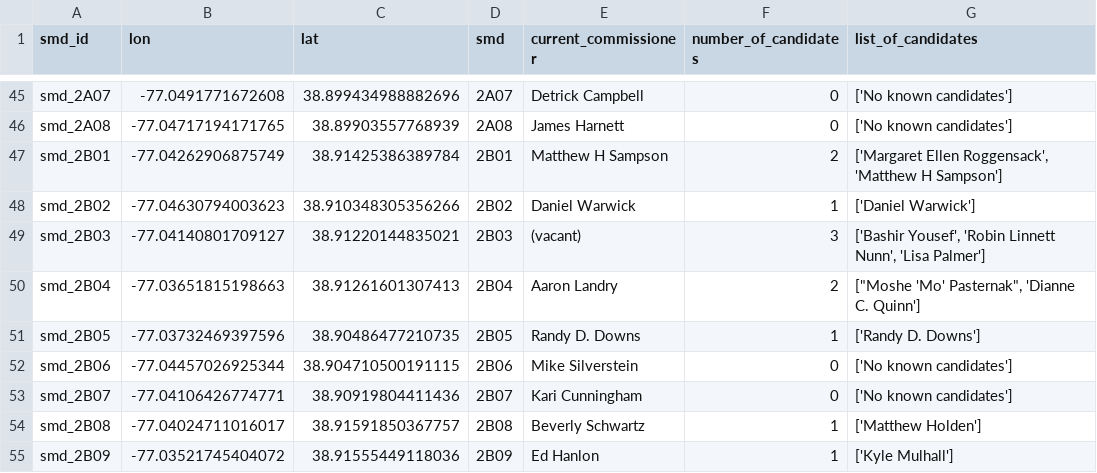
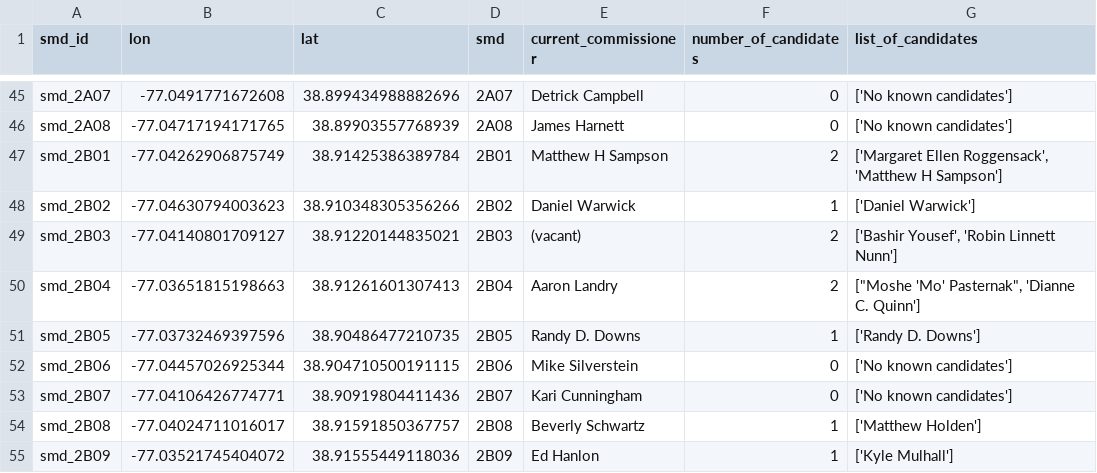
Before and after one commit to devinbrady/openanc, a CSV file: maps/label_points_data.csv, drawn as a sheet; only a part is shown, gaps mark what is left out.

```diff
--- a/maps/label_points_data.csv
+++ b/maps/label_points_data.csv
@@ -48,3 +48,3 @@ smd_2B01,-77.04262906875749,38.91425386389784,2B01,Matthew H Sampson,2,"['Margar
 smd_2B02,-77.04630794003623,38.910348305356266,2B02,Daniel Warwick,1,['Daniel Warwick']
-smd_2B03,-77.04140801709127,38.91220144835021,2B03,(vacant),3,"['Bashir Yousef', 'Robin Linnett Nunn', 'Lisa Palmer']"
+smd_2B03,-77.04140801709127,38.91220144835021,2B03,(vacant),2,"['Bashir Yousef', 'Robin Linnett Nunn']"
 smd_2B04,-77.03651815198663,38.91261601307413,2B04,Aaron Landry,2,"[""Moshe 'Mo' Pasternak"", 'Dianne C. Quinn']"
```
Also changed, not shown: data/candidates.csv, data/people.csv, 32 other files.
